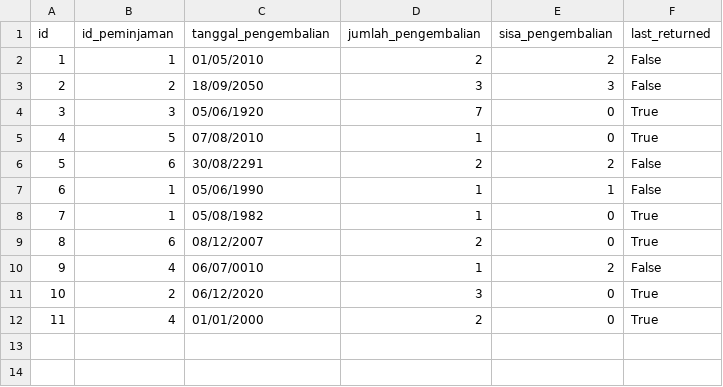
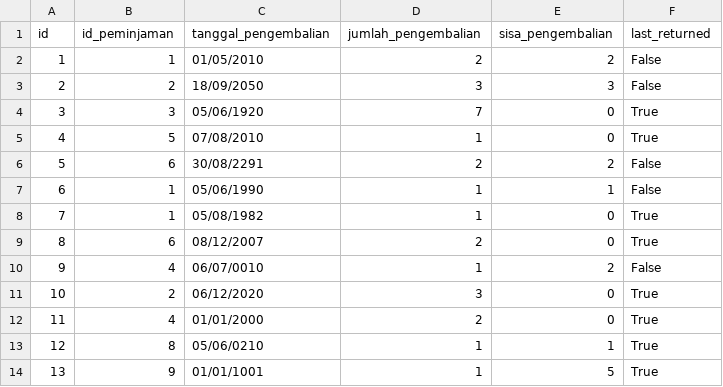
Before and after one commit to averrows/tubes-daspro, a CSV file: test_data/file_penuh/gadget_return_history.csv, drawn as a sheet; the diff names each change by its address in the sheet, - before the commit and + after, or states it on an @@ line.

Commit message:
add banyak item di list barang pinjaman

```diff
--- a/test_data/file_penuh/gadget_return_history.csv
+++ b/test_data/file_penuh/gadget_return_history.csv
+row 13: 12 | 8 | 05/06/0210 | 1 | 1 | True
+row 14: 13 | 9 | 01/01/1001 | 1 | 5 | True
```
Also changed, not shown: test_data/file_penuh/gadget.csv, test_data/file_penuh/gadget_borrow_history.csv, 1 other file.
